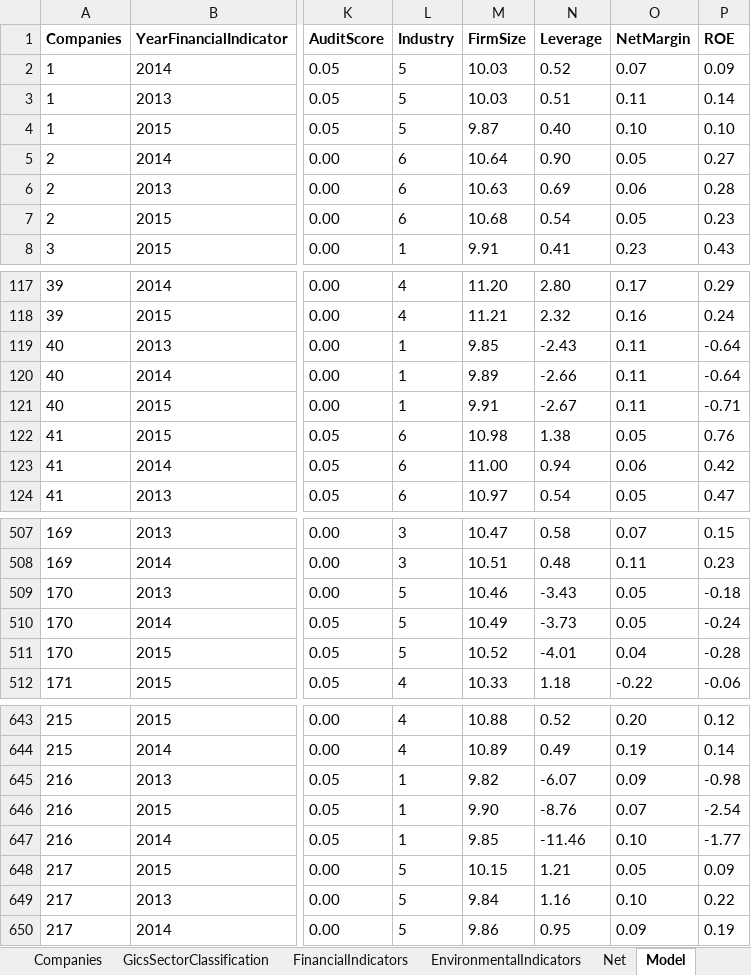
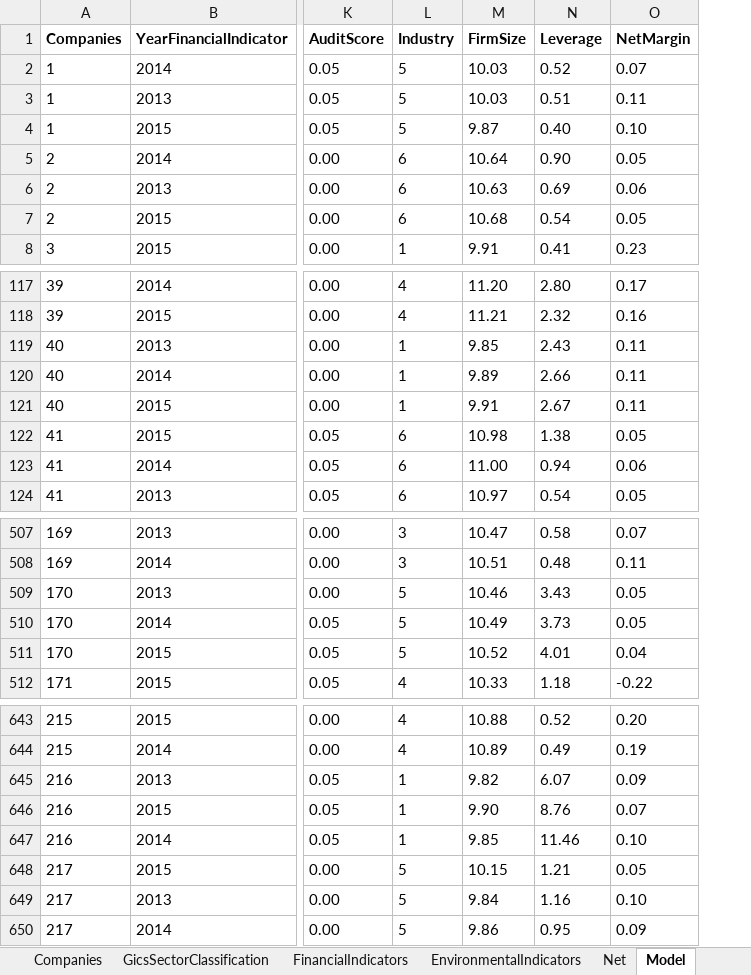
Before and after one commit to pkinif/Master-s-Thesis, an Excel workbook: Child/Analysis/DataBase/DataBase_010418.xlsx, sheet Model, drawn as a sheet; only a part is shown, gaps mark what is left out; values as stored, in another font and other column widths than the file's, no borders; conditional formats not drawn; the diff covers the shown part only; the diff names each change by its address in the sheet, - before the commit and + after, or states it on an @@ line.

```diff
--- a/Child/Analysis/DataBase/DataBase_010418.xlsx (sheet Model)
+++ b/Child/Analysis/DataBase/DataBase_010418.xlsx (sheet Model)
-column P (ROE), rows 2-8: 0.09 | 0.14 | 0.10 | 0.27 | 0.28 | 0.23 | 0.43; rows 117-124: 0.29 | 0.24 | -0.64 | -0.64 | -0.71 | 0.76 | 0.42 | 0.47; rows 507-512: 0.15 | 0.23 | -0.18 | -0.24 | -0.28 | -0.06; rows 643-650: 0.12 | 0.14 | -0.98 | -2.54 | -1.77 | 0.09 | 0.22 | 0.19
-N119 (Leverage): -2.43
+N119 (Leverage): 2.43
-N120 (Leverage): -2.66
+N120 (Leverage): 2.66
-N121 (Leverage): -2.67
+N121 (Leverage): 2.67
-N509 (Leverage): -3.43
+N509 (Leverage): 3.43
-N510 (Leverage): -3.73
+N510 (Leverage): 3.73
-N511 (Leverage): -4.01
+N511 (Leverage): 4.01
-N645 (Leverage): -6.07
+N645 (Leverage): 6.07
-N646 (Leverage): -8.76
+N646 (Leverage): 8.76
-N647 (Leverage): -11.46
+N647 (Leverage): 11.46
```
Also changed, not shown: 15 edited cells elsewhere in this sheet, 10 other files.
